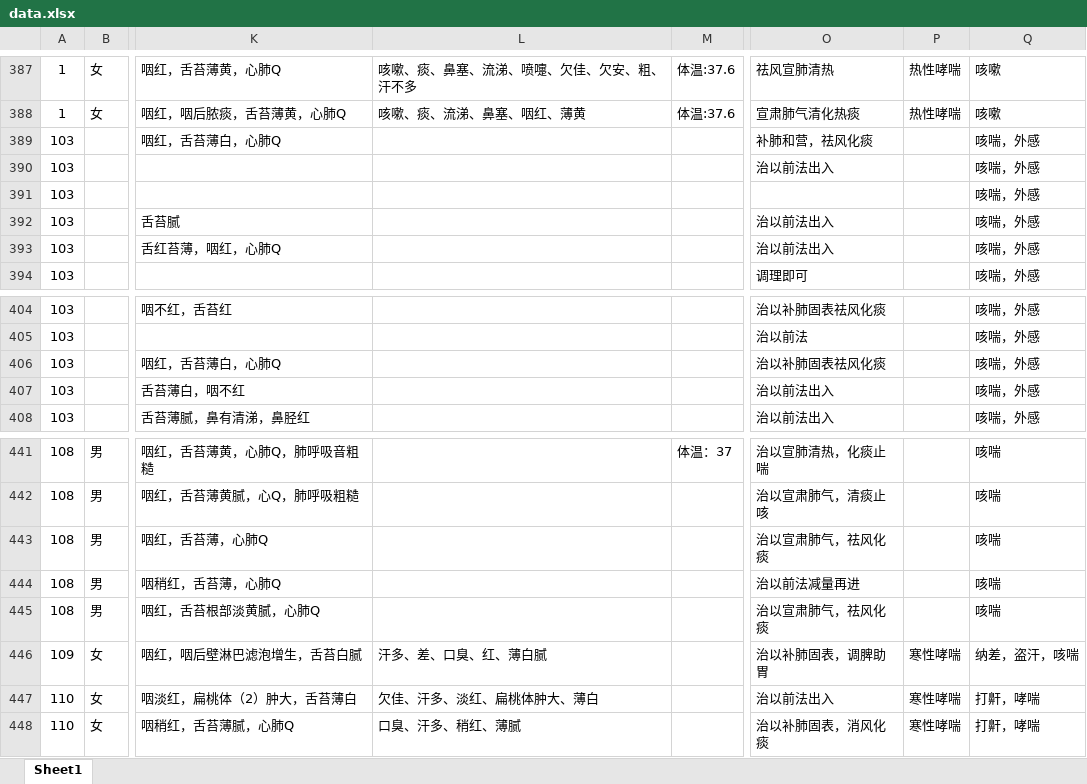
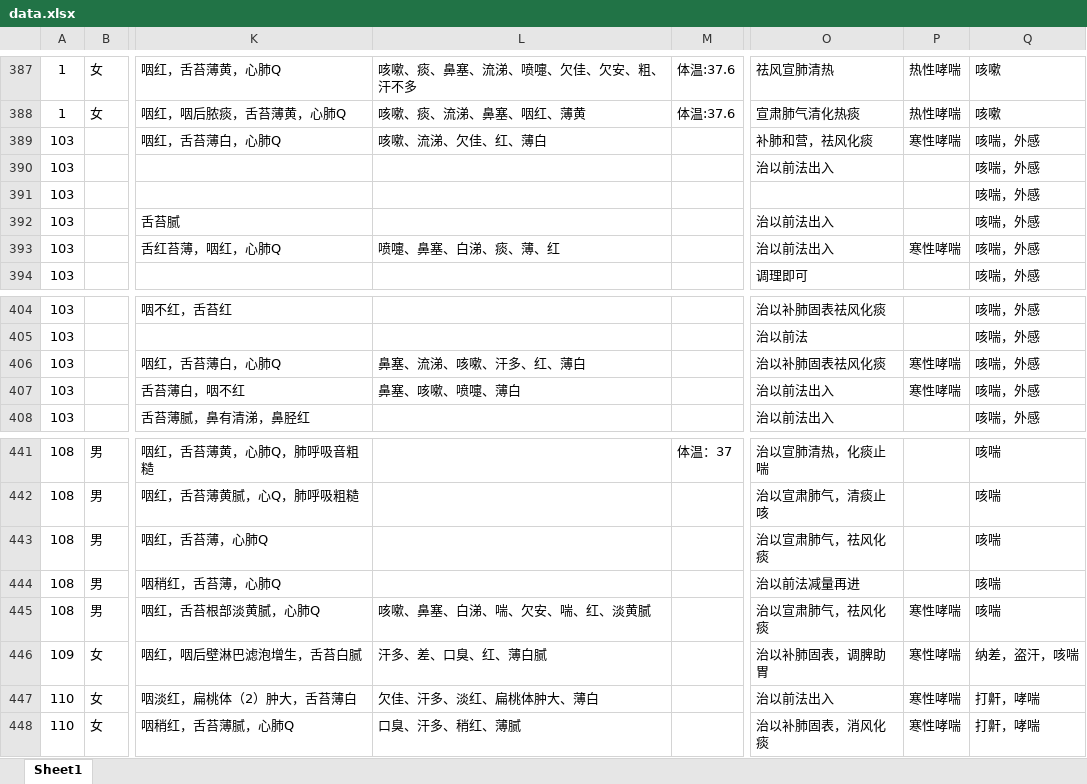
Before and after one commit to Step2312/Code, an Excel workbook: input/xiaoerxiaochuan/data.xlsx, sheet Sheet1, drawn as a sheet; only a part is shown, gaps mark what is left out; values as stored, in another font and other column widths than the file's, no borders; the diff covers the shown part only; the diff names each change by its address in the sheet, - before the commit and + after, or states it on an @@ line.

```diff
--- a/input/xiaoerxiaochuan/data.xlsx (sheet Sheet1)
+++ b/input/xiaoerxiaochuan/data.xlsx (sheet Sheet1)
-L389: (empty)
+L389: 咳嗽、流涕、欠佳、红、薄白
-P389: (empty)
+P389: 寒性哮喘
-L393: (empty)
+L393: 喷嚏、鼻塞、白涕、痰、薄、红
-P393: (empty)
+P393: 寒性哮喘
-L406: (empty)
+L406: 鼻塞、流涕、咳嗽、汗多、红、薄白
-P406:P407: (empty)
+P406:P407: 寒性哮喘
-L407: (empty)
+L407: 鼻塞、咳嗽、喷嚏、薄白
-L445: (empty)
+L445: 咳嗽、鼻塞、白涕、喘、欠安、喘、红、淡黄腻
-P445: (empty)
+P445: 寒性哮喘
```
Also changed, not shown: 24 edited cells elsewhere in this sheet, 4 other files.
